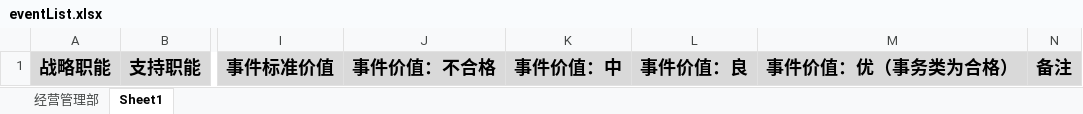
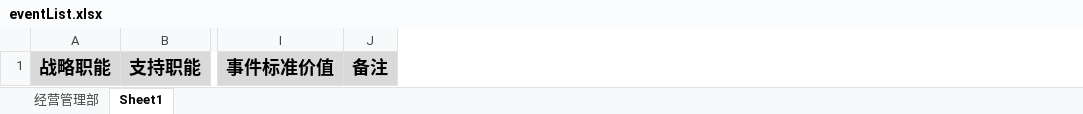
Before and after one commit to shanshanlaila/fssy-management, an Excel workbook: src/main/resources/static/export/eventList.xlsx, sheet Sheet1, drawn as a sheet; only a part is shown, gaps mark what is left out; values as stored, in another font and other column widths than the file's, no borders; the diff names each change by its address in the sheet, - before the commit and + after, or states it on an @@ line.

```diff
--- a/src/main/resources/static/export/eventList.xlsx (sheet Sheet1)
+++ b/src/main/resources/static/export/eventList.xlsx (sheet Sheet1)
-column J, row 1: 事件价值：不合格
-column K, row 1: 事件价值：中
-column L, row 1: 事件价值：良
-column M, row 1: 事件价值：优（事务类为合格）
```
Also changed, not shown: 13 other files.
